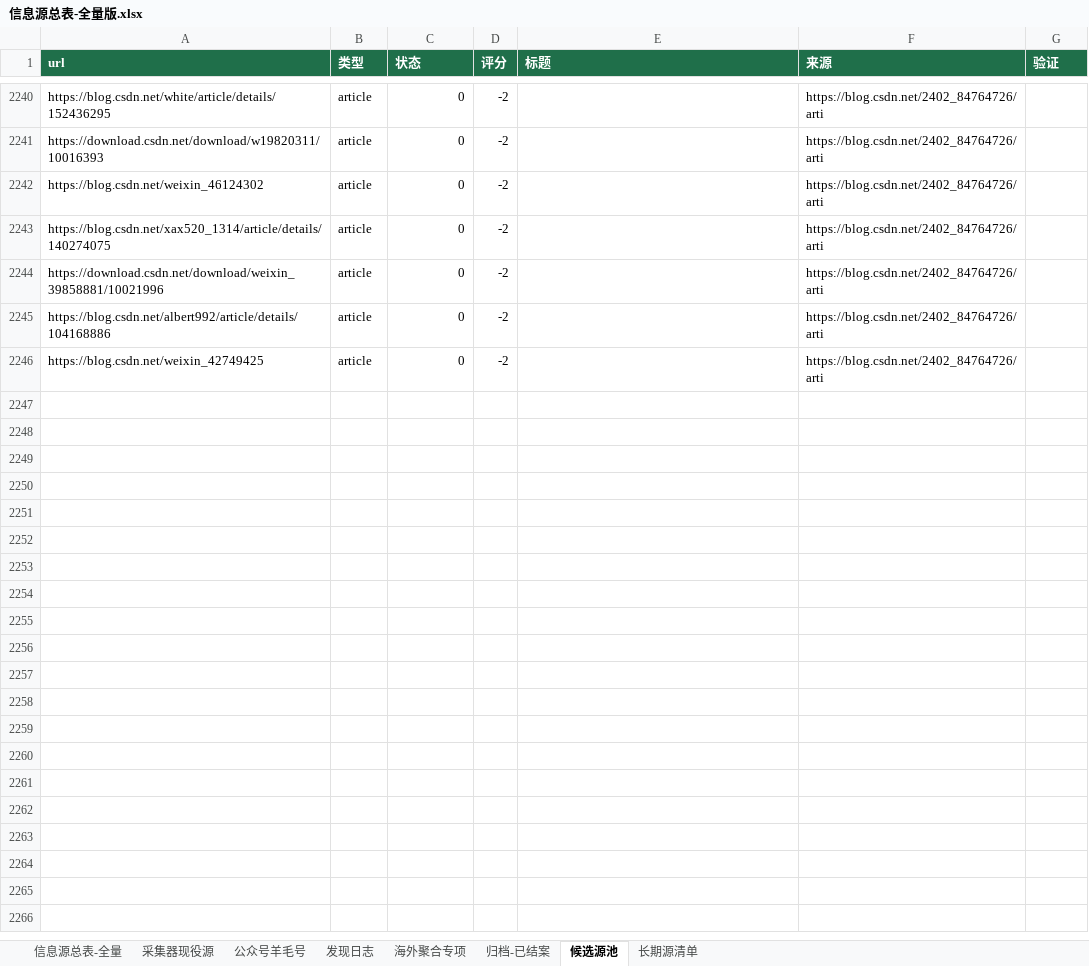
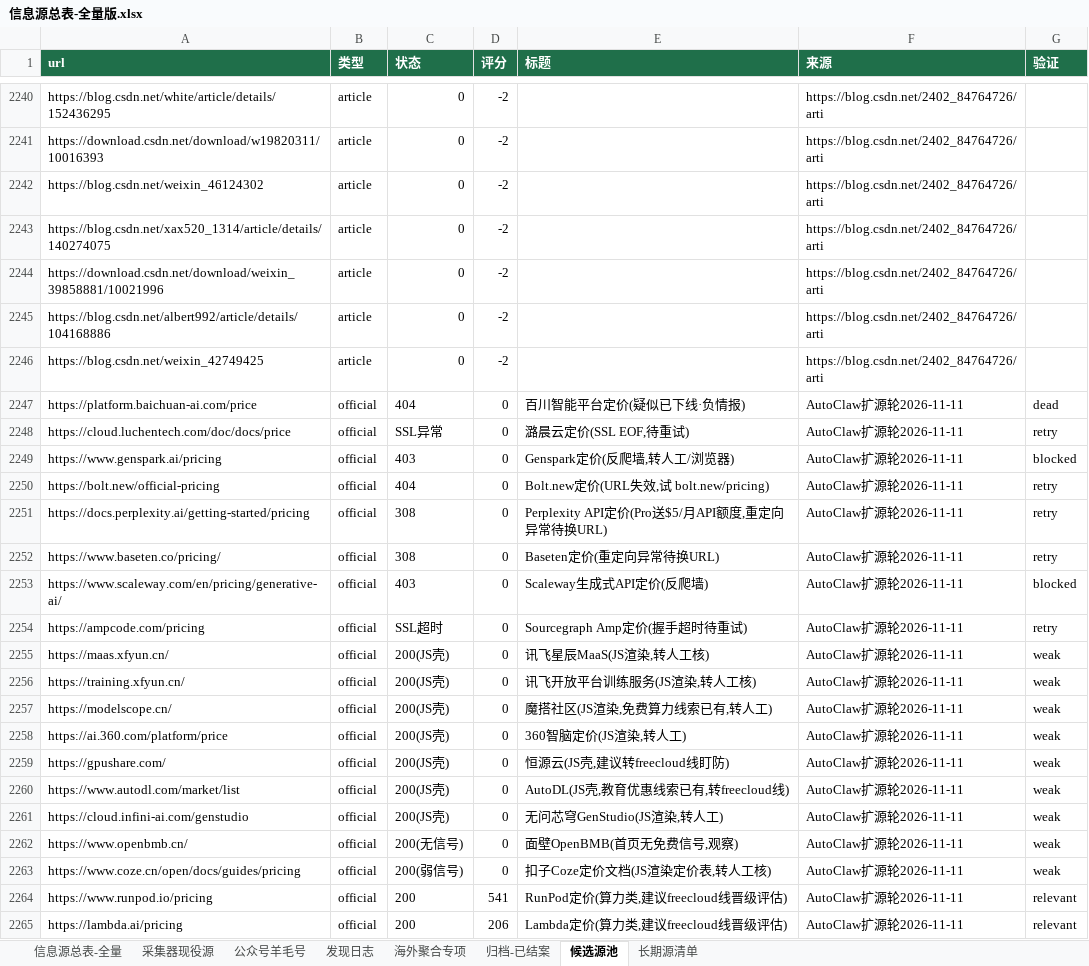
Before and after one commit to KJAI123/tokenmost, an Excel workbook: data-research/信息源总表-全量版.xlsx, sheet 候选源池, drawn as a sheet; only a part is shown, gaps mark what is left out; values as stored, in another font and other column widths than the file's, no borders; the diff names each change by its address in the sheet, - before the commit and + after, or states it on an @@ line.

Commit message:
crawler-line(AutoClaw): 接管首跑补录+扩源轮——采集器172源/候选池+19/发现日志+6；日间restore丢失产物重交；爬虫线文件每轮自提交防丢

```diff
--- a/data-research/信息源总表-全量版.xlsx (sheet 候选源池)
+++ b/data-research/信息源总表-全量版.xlsx (sheet 候选源池)
+row 2247: https://platform.baichuan-ai.com/price | official | 404 | 0 | 百川智能平台定价(疑似已下线·负情报) | AutoClaw扩源轮2026-11-11 | dead
+row 2248: https://cloud.luchentech.com/doc/docs/price | official | SSL异常 | 0 | 潞晨云定价(SSL EOF,待重试) | AutoClaw扩源轮2026-11-11 | retry
+row 2249: https://www.genspark.ai/pricing | official | 403 | 0 | Genspark定价(反爬墙,转人工/浏览器) | AutoClaw扩源轮2026-11-11 | blocked
+row 2250: https://bolt.new/official-pricing | official | 404 | 0 | Bolt.new定价(URL失效,试 bolt.new/pricing) | AutoClaw扩源轮2026-11-11 | retry
+row 2251: https://docs.perplexity.ai/getting-started/pricing | official | 308 | 0 | Perplexity API定价(Pro送$5/月API额度,重定向异常待换URL) | AutoClaw扩源轮2026-11-11 | retry
+row 2252: https://www.baseten.co/pricing/ | official | 308 | 0 | Baseten定价(重定向异常待换URL) | AutoClaw扩源轮2026-11-11 | retry
+row 2253: https://www.scaleway.com/en/pricing/generative-ai/ | official | 403 | 0 | Scaleway生成式API定价(反爬墙) | AutoClaw扩源轮2026-11-11 | blocked
+row 2254: https://ampcode.com/pricing | official | SSL超时 | 0 | Sourcegraph Amp定价(握手超时待重试) | AutoClaw扩源轮2026-11-11 | retry
+row 2255: https://maas.xfyun.cn/ | official | 200(JS壳) | 0 | 讯飞星辰MaaS(JS渲染,转人工核) | AutoClaw扩源轮2026-11-11 | weak
+row 2256: https://training.xfyun.cn/ | official | 200(JS壳) | 0 | 讯飞开放平台训练服务(JS渲染,转人工核) | AutoClaw扩源轮2026-11-11 | weak
+row 2257: https://modelscope.cn/ | official | 200(JS壳) | 0 | 魔搭社区(JS渲染,免费算力线索已有,转人工) | AutoClaw扩源轮2026-11-11 | weak
+row 2258: https://ai.360.com/platform/price | official | 200(JS壳) | 0 | 360智脑定价(JS渲染,转人工) | AutoClaw扩源轮2026-11-11 | weak
+row 2259: https://gpushare.com/ | official | 200(JS壳) | 0 | 恒源云(JS壳,建议转freecloud线盯防) | AutoClaw扩源轮2026-11-11 | weak
+row 2260: https://www.autodl.com/market/list | official | 200(JS壳) | 0 | AutoDL(JS壳,教育优惠线索已有,转freecloud线) | AutoClaw扩源轮2026-11-11 | weak
+row 2261: https://cloud.infini-ai.com/genstudio | official | 200(JS壳) | 0 | 无问芯穹GenStudio(JS渲染,转人工) | AutoClaw扩源轮2026-11-11 | weak
+row 2262: https://www.openbmb.cn/ | official | 200(无信号) | 0 | 面壁OpenBMB(首页无免费信号,观察) | AutoClaw扩源轮2026-11-11 | weak
+row 2263: https://www.coze.cn/open/docs/guides/pricing | official | 200(弱信号) | 0 | 扣子Coze定价文档(JS渲染定价表,转人工核) | AutoClaw扩源轮2026-11-11 | weak
+row 2264: https://www.runpod.io/pricing | official | 200 | 541 | RunPod定价(算力类,建议freecloud线晋级评估) | AutoClaw扩源轮2026-11-11 | relevant
+row 2265: https://lambda.ai/pricing | official | 200 | 206 | Lambda定价(算力类,建议freecloud线晋级评估) | AutoClaw扩源轮2026-11-11 | relevant
```
Also changed, not shown: sheet 发现日志, 5 other files.
